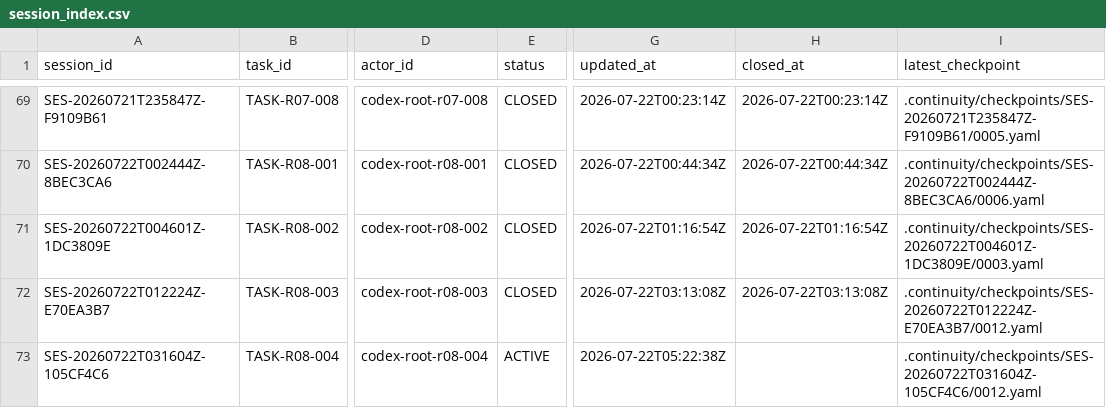
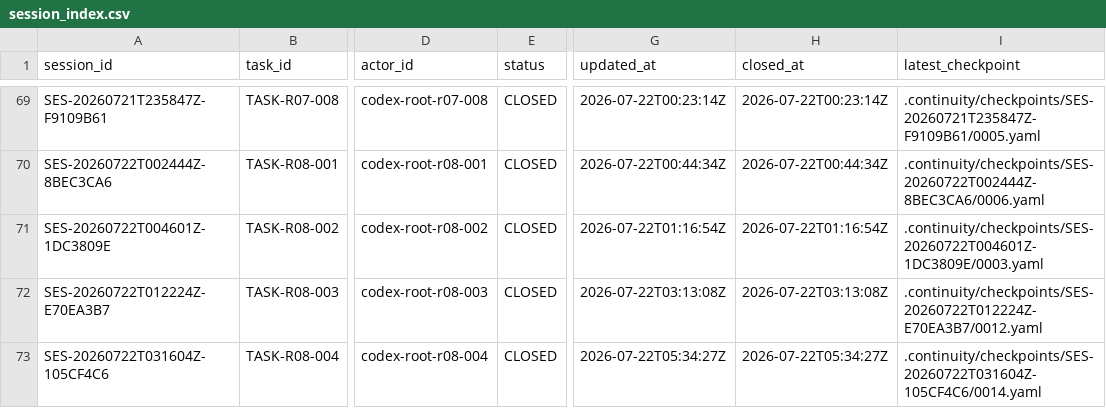
Before and after one commit to fei613293175/hhy, a CSV file: catalogs/session_index.csv, drawn as a sheet; only a part is shown, gaps mark what is left out; the diff names each change by its address in the sheet, - before the commit and + after, or states it on an @@ line.

Commit message:
[STORY-R08-004] docs(r08): close TASK-R08-004
Task-ID: TASK-R08-004
Session-ID: SES-20260722T031604Z-105CF4C6
Checkpoint-ID: CP-SES-20260722T031604Z-105CF4C6-0014
Tests: PASS:admin-historical-browser,android-historical-visual-module,continuity+closure+metadata,h5-historical-browser,ui-catalog-contract
CR: CR-0217,CR-0218,CR-0219,CR-0220,CR-0221,CR-0222,CR-0223,CR-0224
Story-ID: STORY-R08-004

```diff
--- a/catalogs/session_index.csv
+++ b/catalogs/session_index.csv
-E73 (status): ACTIVE
+E73 (status): CLOSED
-G73 (updated_at): 2026-07-22T05:22:38Z
+G73 (updated_at): 2026-07-22T05:34:27Z
-H73 (closed_at): (empty)
+H73 (closed_at): 2026-07-22T05:34:27Z
-I73 (latest_checkpoint): .continuity/checkpoints/SES-20260722T031604Z-105CF4C6/0012.yaml
+I73 (latest_checkpoint): .continuity/checkpoints/SES-20260722T031604Z-105CF4C6/0014.yaml
```
Also changed, not shown: 15 other files.
